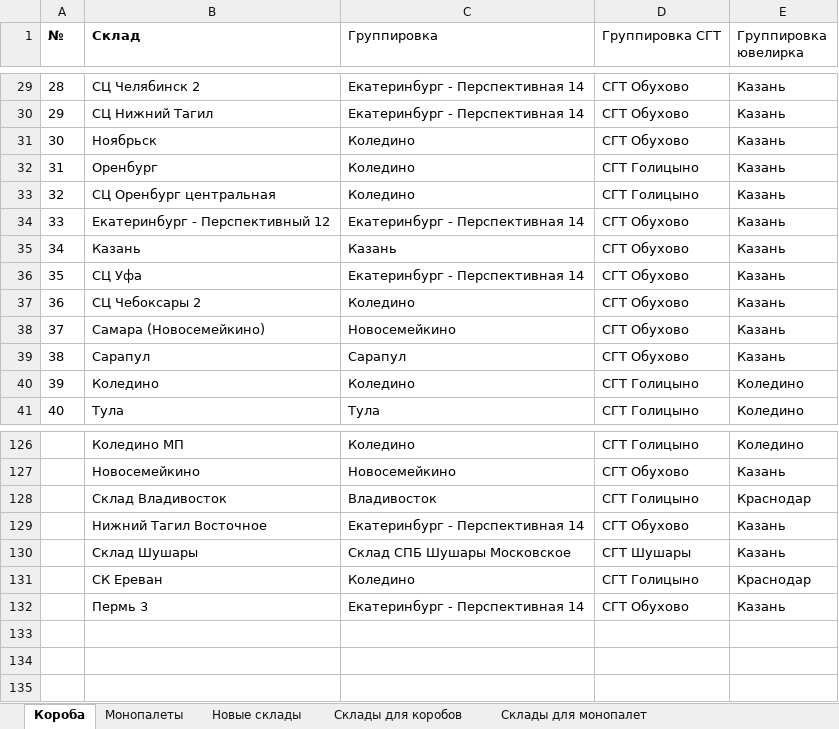
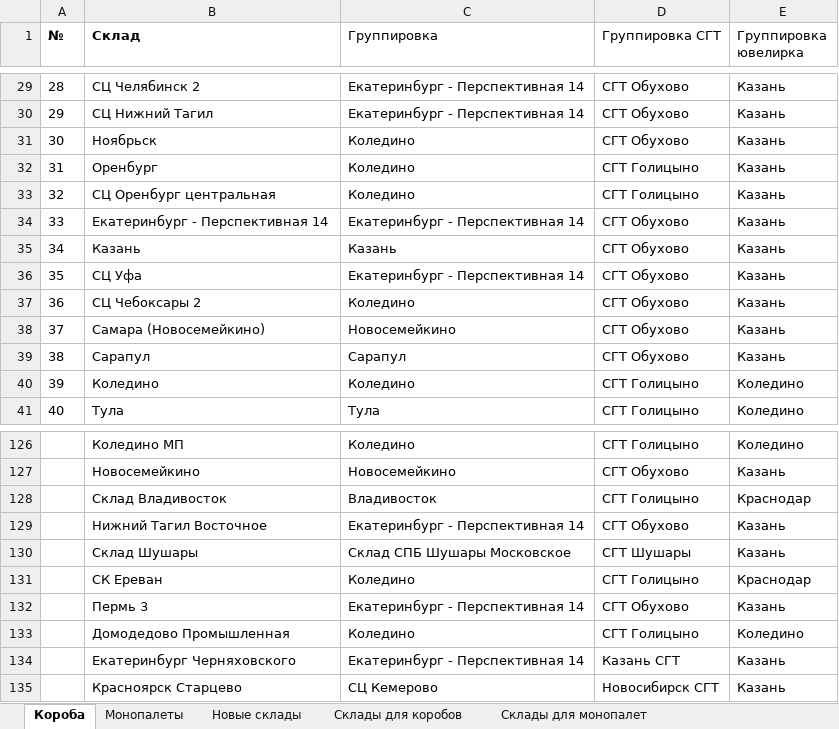
Before and after one commit to AskTheMountains/marketplace-analytics, an Excel workbook: wb/scripts/wb_warehouses_mapping.xlsx, sheet Короба, drawn as a sheet; only a part is shown, gaps mark what is left out; values as stored, in another font and other column widths than the file's, no borders; conditional formats not drawn; the diff names each change by its address in the sheet, - before the commit and + after, or states it on an @@ line.

```diff
--- a/wb/scripts/wb_warehouses_mapping.xlsx (sheet Короба)
+++ b/wb/scripts/wb_warehouses_mapping.xlsx (sheet Короба)
-B34 (Склад): Екатеринбург - Перспективный 12
+B34 (Склад): Екатеринбург - Перспективная 14
+row 133:  | Домодедово Промышленная | Коледино | СГТ Голицыно | Коледино
+row 134:  | Екатеринбург Черняховского | Екатеринбург - Перспективная 14 | Казань СГТ | Казань
+row 135:  | Красноярск Старцево | СЦ Кемерово | Новосибирск СГТ | Казань
```
Also changed, not shown: sheet Склады для коробов, sheet Склады для монопалет, sheet Новые склады, sheet Монопалеты.
